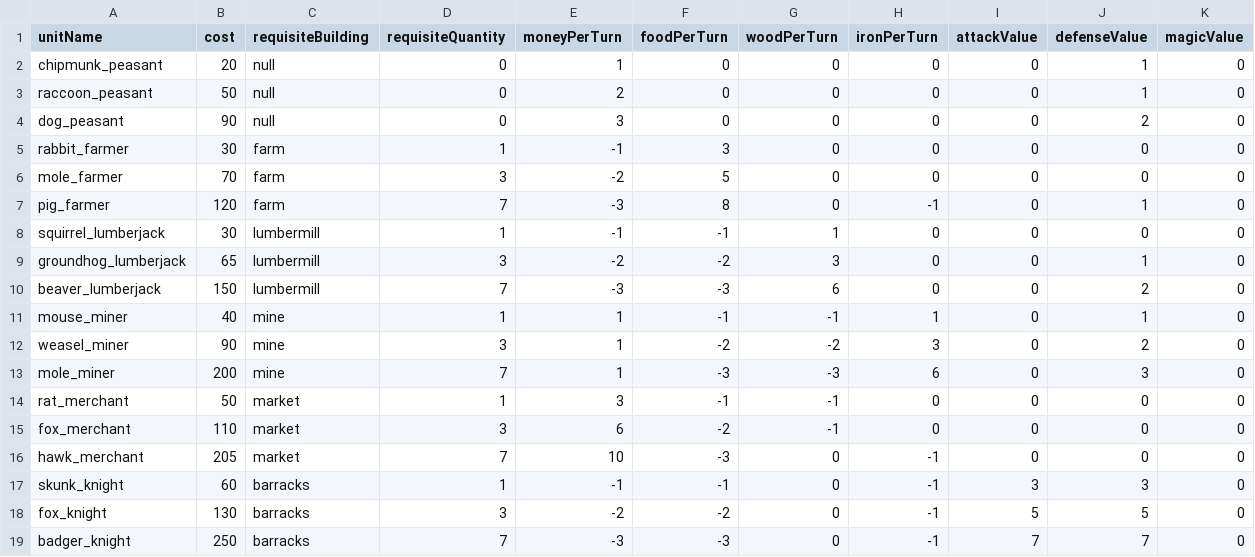
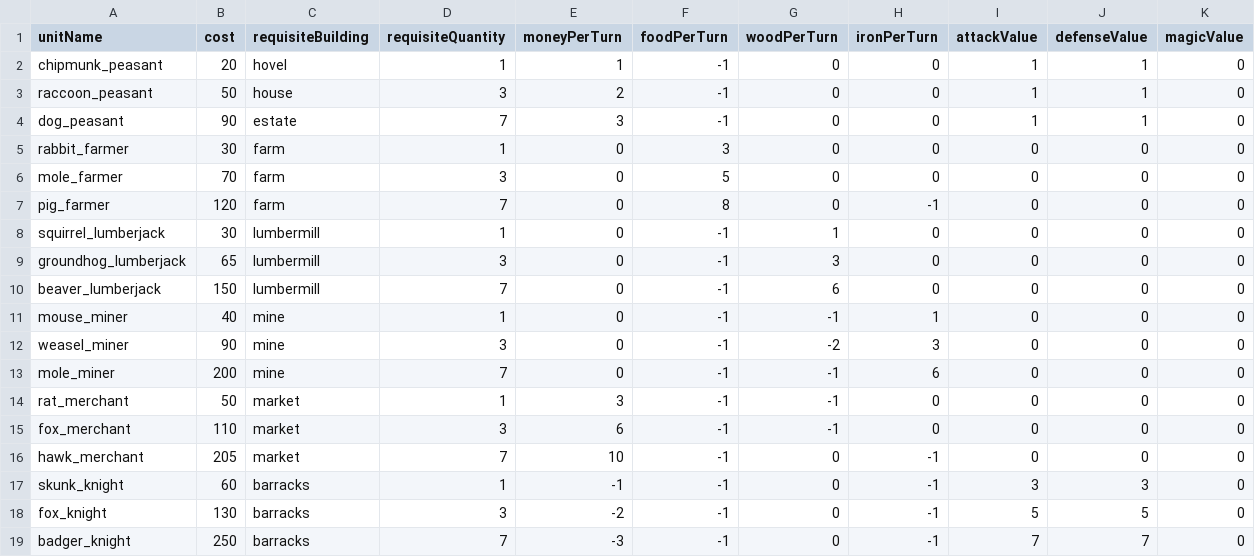
Before and after one commit to Globalgig/feudalBot, a CSV file: feudalBotUnits.csv, drawn as a sheet; only a part is shown; the diff covers the shown part only.

```diff
--- a/feudalBotUnits.csv
+++ b/feudalBotUnits.csv
@@ -1,19 +1,19 @@
 unitName,cost,requisiteBuilding,requisiteQuantity,moneyPerTurn,foodPerTurn,woodPerTurn,ironPerTurn,attackValue,defenseValue,magicValue
-"chipmunk_peasant",20,null,0,1,0,0,0,0,1,0
-"raccoon_peasant",50,null,0,2,0,0,0,0,1,0
-"dog_peasant",90,null,0,3,0,0,0,0,2,0
-"rabbit_farmer",30,"farm",1,-1,3,0,0,0,0,0
-"mole_farmer",70,"farm",3,-2,5,0,0,0,0,0
-"pig_farmer",120,"farm",7,-3,8,0,-1,0,1,0
-"squirrel_lumberjack",30,"lumbermill",1,-1,-1,1,0,0,0,0
-"groundhog_lumberjack",65,"lumbermill",3,-2,-2,3,0,0,1,0
-"beaver_lumberjack",150,"lumbermill",7,-3,-3,6,0,0,2,0
-"mouse_miner",40,"mine",1,1,-1,-1,1,0,1,0
-"weasel_miner",90,"mine",3,1,-2,-2,3,0,2,0
-"mole_miner",200,"mine",7,1,-3,-3,6,0,3,0
+"chipmunk_peasant",20,"hovel",1,1,-1,0,0,1,1,0
+"raccoon_peasant",50,"house",3,2,-1,0,0,1,1,0
+"dog_peasant",90,"estate",7,3,-1,0,0,1,1,0
+"rabbit_farmer",30,"farm",1,0,3,0,0,0,0,0
+"mole_farmer",70,"farm",3,0,5,0,0,0,0,0
+"pig_farmer",120,"farm",7,0,8,0,-1,0,0,0
+"squirrel_lumberjack",30,"lumbermill",1,0,-1,1,0,0,0,0
+"groundhog_lumberjack",65,"lumbermill",3,0,-1,3,0,0,0,0
+"beaver_lumberjack",150,"lumbermill",7,0,-1,6,0,0,0,0
+"mouse_miner",40,"mine",1,0,-1,-1,1,0,0,0
+"weasel_miner",90,"mine",3,0,-1,-2,3,0,0,0
+"mole_miner",200,"mine",7,0,-1,-1,6,0,0,0
 "rat_merchant",50,"market",1,3,-1,-1,0,0,0,0
-"fox_merchant",110,"market",3,6,-2,-1,0,0,0,0
-"hawk_merchant",205,"market",7,10,-3,0,-1,0,0,0
+"fox_merchant",110,"market",3,6,-1,-1,0,0,0,0
+"hawk_merchant",205,"market",7,10,-1,0,-1,0,0,0
 "skunk_knight",60,"barracks",1,-1,-1,0,-1,3,3,0
-"fox_knight",130,"barracks",3,-2,-2,0,-1,5,5,0
-"badger_knight",250,"barracks",7,-3,-3,0,-1,7,7,0
+"fox_knight",130,"barracks",3,-2,-1,0,-1,5,5,0
+"badger_knight",250,"barracks",7,-3,-1,0,-1,7,7,0
```
Also changed, not shown: 11 edited cells elsewhere in this file, feudalBotSpells.csv, 1 other file.
